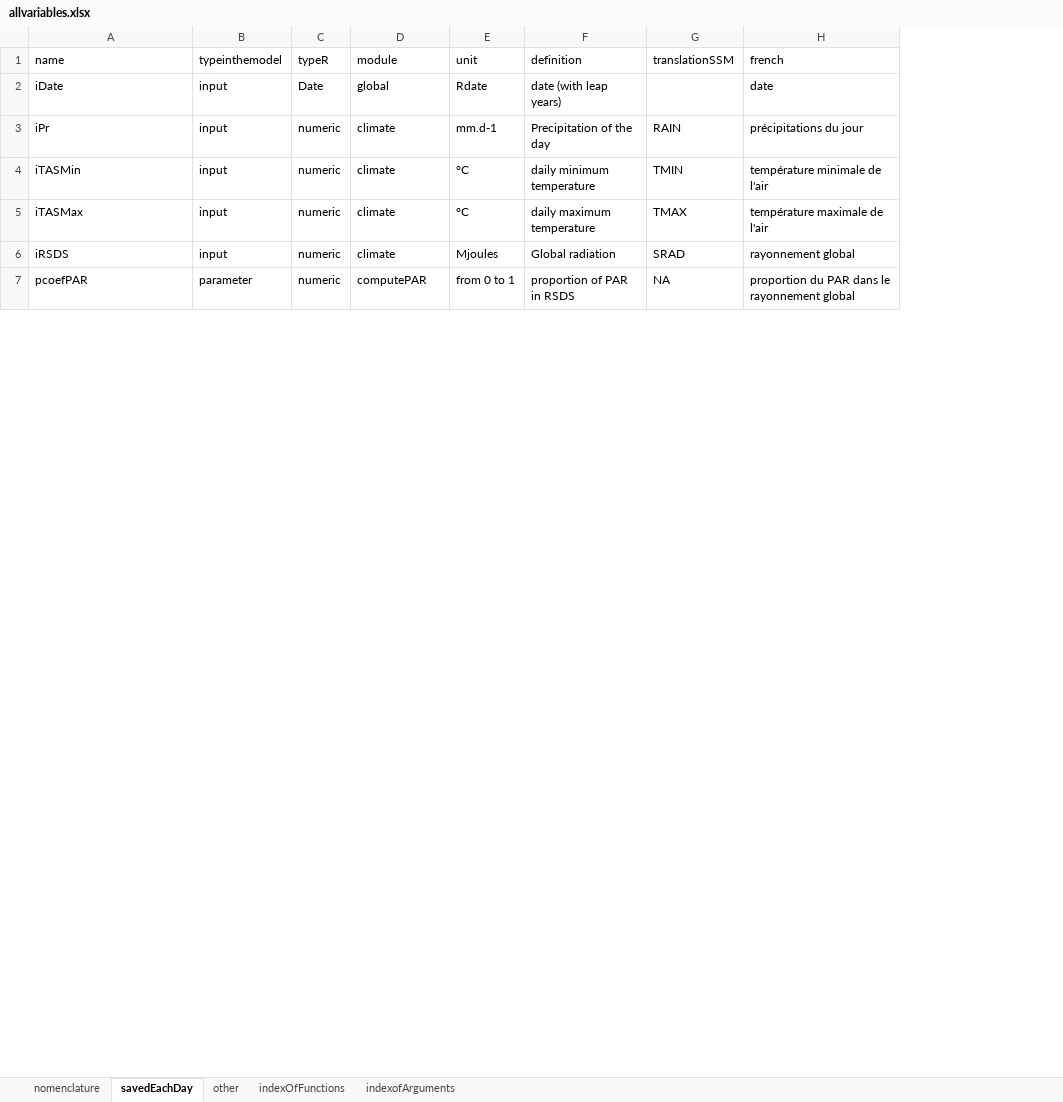
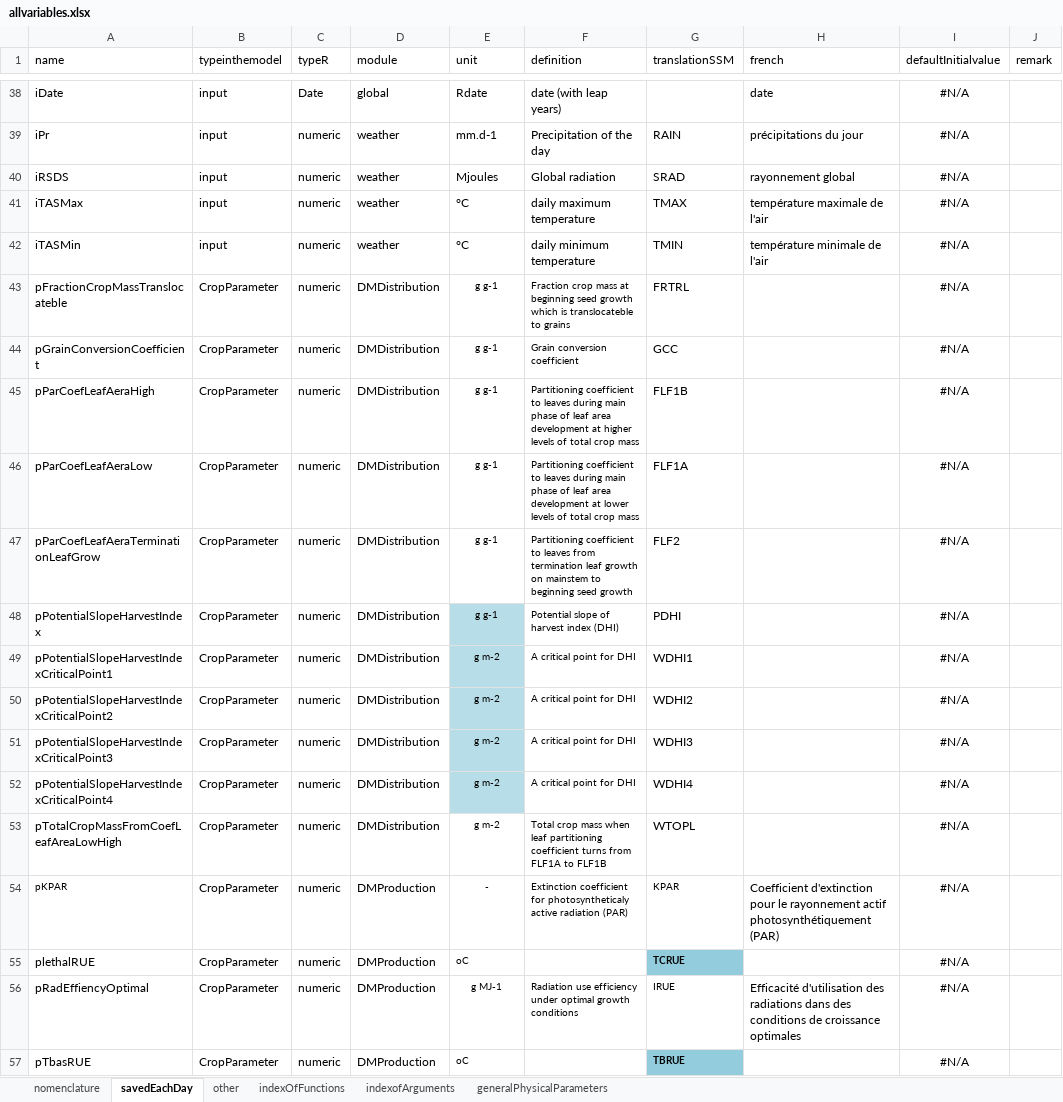
Before and after one commit to mariegosme/SSM.R, an Excel workbook: allvariables.xlsx, sheet savedEachDay, drawn as a sheet; only a part is shown, gaps mark what is left out; values as stored, in another font and other column widths than the file's, no borders; removed rows and columns are numbered as before the commit, all else as after; the diff covers the shown part only; the diff names each change by its address in the sheet, - before the commit and + after, or states it on an @@ line.

Commit message:
development version corrected
I reverted the merge pull request because I wanted to do a rebase rather than a merge commit... but it didn't work: it reverted also the development version to the master state. Luckily I had made a local save. So now I commit eveything back to the master branch. Next time I'll try to select the good type of commit

```diff
--- a/allvariables.xlsx (sheet savedEachDay)
+++ b/allvariables.xlsx (sheet savedEachDay)
+sheet tab: generalPhysicalParameters
+column I (defaultInitialvalue), rows 38-40: all #N/A
+column J (remark), empty
-D39 (module): climate
+D39 (module): weather
-row 4: iTASMin | input | numeric | climate | °C | daily minimum temperature | TMIN | température minimale de l'air
-row 5: iTASMax | input | numeric | climate | °C | daily maximum temperature | TMAX | température maximale de l'air
-D40 (module): climate
+D40 (module): weather
-row 7: pcoefPAR | parameter | numeric | computePAR | from 0 to 1 | proportion of PAR in RSDS | NA | proportion du PAR dans le rayonnement global
+row 41: iTASMax | input | numeric | weather | °C | daily maximum temperature | TMAX | température maximale de l'air | #N/A
+row 42: iTASMin | input | numeric | weather | °C | daily minimum temperature | TMIN | température minimale de l'air | #N/A
+row 43: pFractionCropMassTranslocateble | CropParameter | numeric | DMDistribution | g g-1 | Fraction crop mass at beginning seed growth which is translocateble to grains | FRTRL |  | #N/A
+row 44: pGrainConversionCoefficient | CropParameter | numeric | DMDistribution | g g-1 | Grain conversion coefficient | GCC |  | #N/A
+row 45: pParCoefLeafAeraHigh | CropParameter | numeric | DMDistribution | g g-1 | Partitioning coefficient to leaves during main phase of leaf area development at higher levels of total crop mass | FLF1B |  | #N/A
+row 46: pParCoefLeafAeraLow | CropParameter | numeric | DMDistribution | g g-1 | Partitioning coefficient to leaves during main phase of leaf area development at lower levels of total crop mass | FLF1A |  | #N/A
+row 47: pParCoefLeafAeraTerminationLeafGrow | CropParameter | numeric | DMDistribution | g g-1 | Partitioning coefficient to leaves from termination leaf growth on mainstem to beginning seed growth | FLF2 |  | #N/A
+row 48: pPotentialSlopeHarvestIndex | CropParameter | numeric | DMDistribution | g g-1 | Potential slope of harvest index (DHI) | PDHI |  | #N/A
+row 49: pPotentialSlopeHarvestIndexCriticalPoint1 | CropParameter | numeric | DMDistribution | g m-2 | A critical point for DHI | WDHI1 |  | #N/A
+row 50: pPotentialSlopeHarvestIndexCriticalPoint2 | CropParameter | numeric | DMDistribution | g m-2 | A critical point for DHI | WDHI2 |  | #N/A
+row 51: pPotentialSlopeHarvestIndexCriticalPoint3 | CropParameter | numeric | DMDistribution | g m-2 | A critical point for DHI | WDHI3 |  | #N/A
+row 52: pPotentialSlopeHarvestIndexCriticalPoint4 | CropParameter | numeric | DMDistribution | g m-2 | A critical point for DHI | WDHI4 |  | #N/A
+row 53: pTotalCropMassFromCoefLeafAreaLowHigh | CropParameter | numeric | DMDistribution | g m-2 | Total crop mass when leaf partitioning coefficient turns from FLF1A to FLF1B | WTOPL |  | #N/A
+row 54: pKPAR | CropParameter | numeric | DMProduction | - | Extinction coefficient for photosyntheticaly active radiation (PAR) | KPAR | Coefficient d'extinction pour le rayonnement actif photosynthétiquement (PAR) | #N/A
+row 55: plethalRUE | CropParameter | numeric | DMProduction | oC |  | TCRUE |  | #N/A
+row 56: pRadEffiencyOptimal | CropParameter | numeric | DMProduction | g MJ-1 | Radiation use efficiency under optimal growth conditions | IRUE | Efficacité d'utilisation des radiations dans des conditions de croissance optimales | #N/A
+row 57: pTbasRUE | CropParameter | numeric | DMProduction | oC |  | TBRUE |  | #N/A
```
Also changed, not shown: 95 added rows, 9 removed rows and 2 edited cells elsewhere in this sheet, sheet other, sheet indexofArguments, sheet indexOfFunctions, 14 other files.
